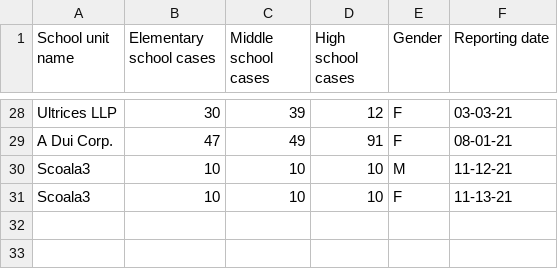
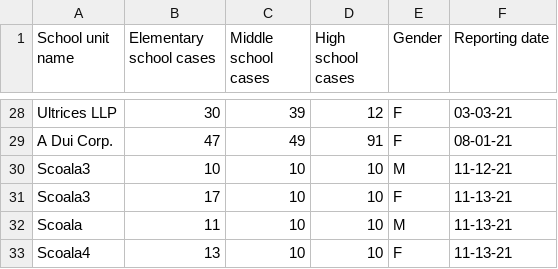
Before and after one commit to GeorgeVargas96/FirstStepsInBigData, a CSV file: ProiectIBM/data2.csv, drawn as a sheet; only a part is shown, gaps mark what is left out.

```diff
--- a/ProiectIBM/data2.csv
+++ b/ProiectIBM/data2.csv
@@ -30,2 +30,4 @@ A Dui Corp.,47,49,91,F,08-01-21
 Scoala3,10,10,10,M,11-12-21
-Scoala3,10,10,10,F,11-13-21
+Scoala3,17,10,10,F,11-13-21
+Scoala,11,10,10,M,11-13-21
+Scoala4,13,10,10,F,11-13-21
```
Also changed, not shown: 6 other files.
